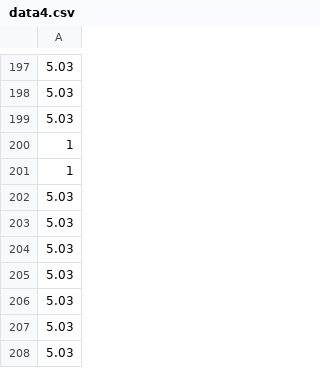
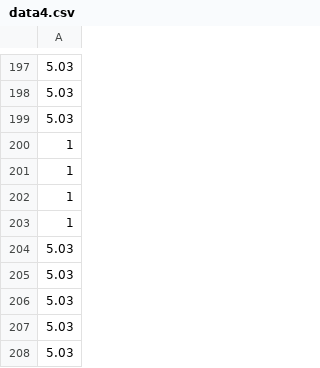
Before and after one commit to matthewrhdu/APS112H1_Prototype, a CSV file: data4.csv, drawn as a sheet; only a part is shown, gaps mark what is left out.

```diff
--- a/data4.csv
+++ b/data4.csv
@@ -201,4 +201,4 @@
 1
-5.03
-5.03
+1
+1
 5.03
```
Also changed, not shown: data1.csv, data2.csv, 3 other files.
